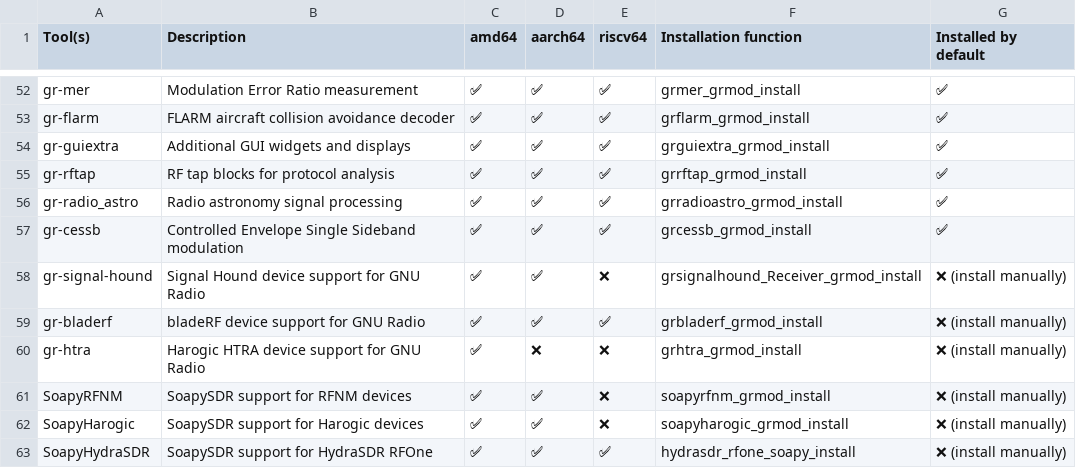
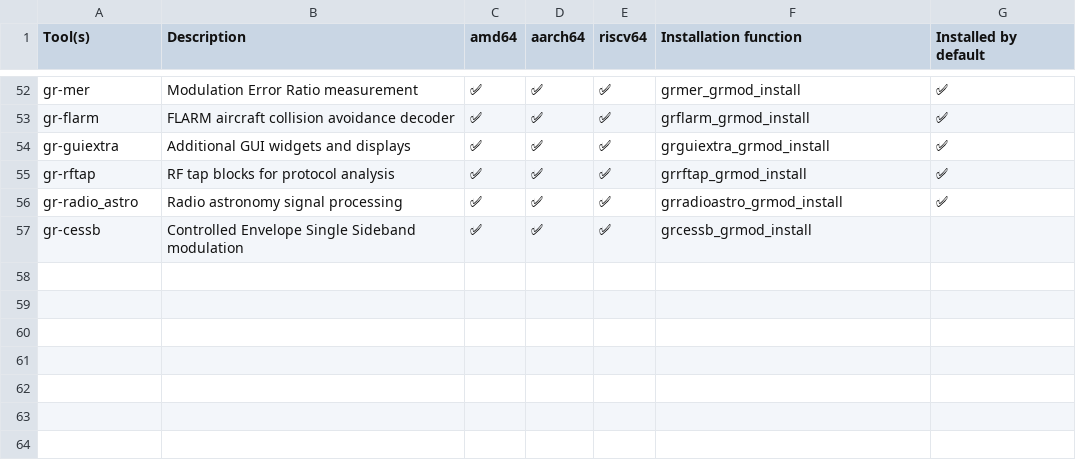
Before and after one commit to PentHertz/rfswift-doc-v2, a CSV file: content/docs/guide/tools_for_sdr_full_oot.csv, drawn as a sheet; only a part is shown, gaps mark what is left out.

Commit message:
Updating tools

```diff
--- a/content/docs/guide/tools_for_sdr_full_oot.csv
+++ b/content/docs/guide/tools_for_sdr_full_oot.csv
@@ -56,8 +56,2 @@ gr-rftap,RF tap blocks for protocol analysis,✅,✅,✅,grrftap_grmod_install,
 gr-radio_astro,Radio astronomy signal processing,✅,✅,✅,grradioastro_grmod_install,✅
-gr-cessb,Controlled Envelope Single Sideband modulation,✅,✅,✅,grcessb_grmod_install,✅
-gr-signal-hound,Signal Hound device support for GNU Radio,✅,✅,❌,grsignalhound_Receiver_grmod_install,❌ (install manually)
-gr-bladerf,bladeRF device support for GNU Radio,✅,✅,✅,grbladerf_grmod_install,❌ (install manually)
-gr-htra,Harogic HTRA device support for GNU Radio,✅,❌,❌,grhtra_grmod_install,❌ (install manually)
-SoapyRFNM,SoapySDR support for RFNM devices,✅,✅,❌,soapyrfnm_grmod_install,❌ (install manually)
-SoapyHarogic,SoapySDR support for Harogic devices,✅,✅,❌,soapyharogic_grmod_install,❌ (install manually)
-SoapyHydraSDR,SoapySDR support for HydraSDR RFOne,✅,✅,✅,hydrasdr_rfone_soapy_install,❌ (install manually)
+gr-cessb,Controlled Envelope Single Sideband modulation,✅,✅,✅,grcessb_grmod_install,
```
Also changed, not shown: content/docs/guide/tools_for_bluetooth.csv, content/docs/guide/tools_for_sdr_full.csv, 1 other file.
